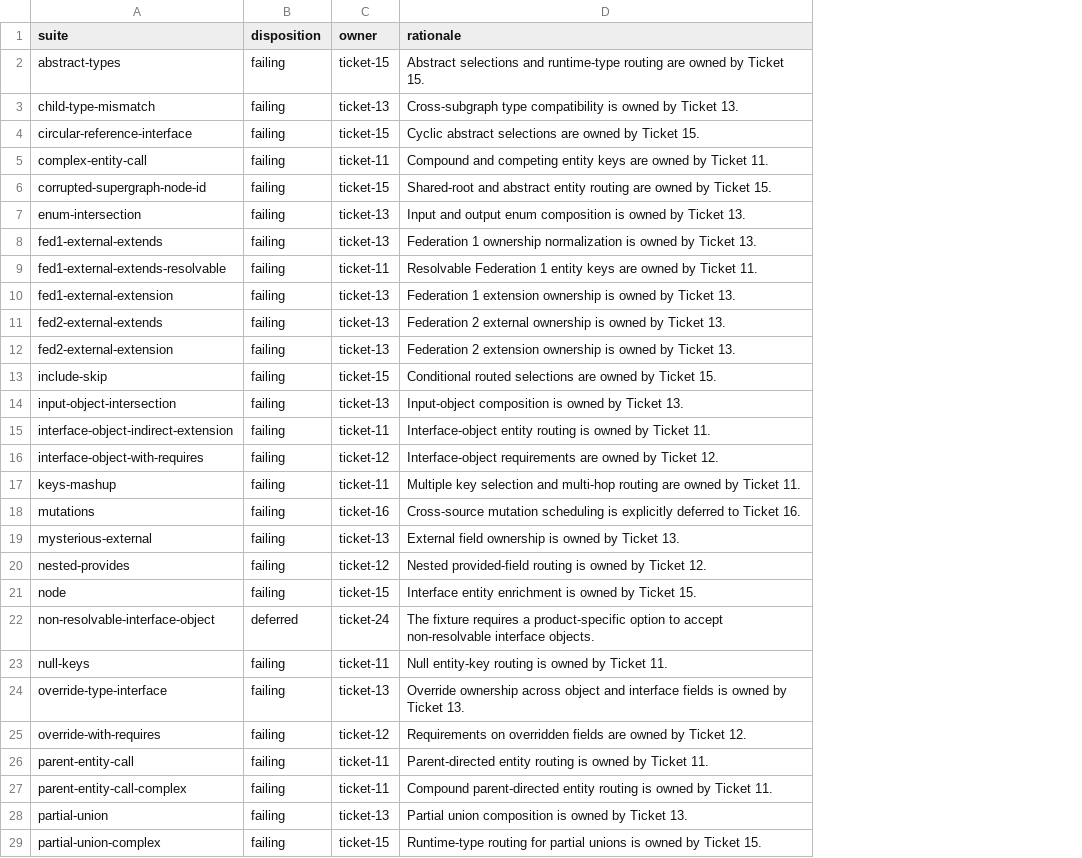
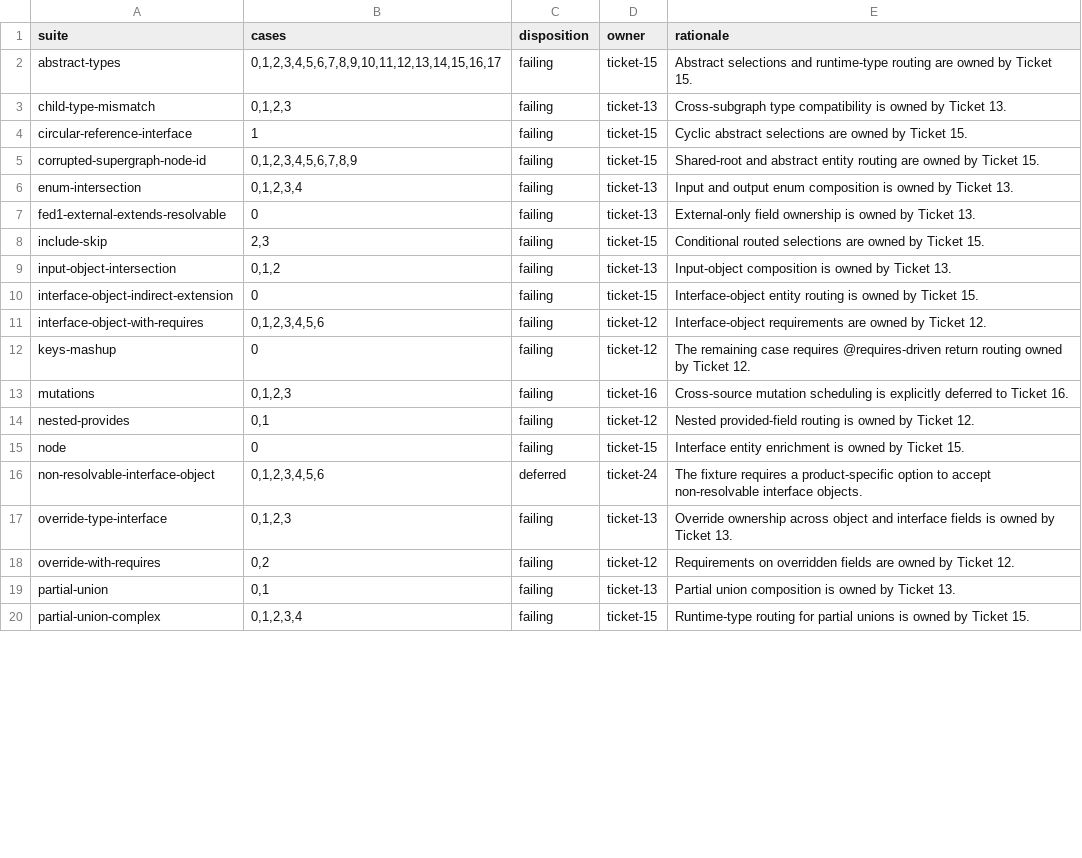
Before and after one commit to ghostdogpr/caliban, a TSV file: gateway-audit/expectations.tsv, drawn as a sheet; only a part is shown; removed rows and columns are numbered as before the commit, all else as after; the diff covers the shown part only; the diff names each change by its address in the sheet, - before the commit and + after, or states it on an @@ line.

Commit message:
Support key and multi-hop routing breadth

```diff
--- a/gateway-audit/expectations.tsv
+++ b/gateway-audit/expectations.tsv
+column B (cases), rows 2-20: 0,1,2,3,4,5,6,7,8,9,10,11,12,13,14,15,16,17 | 0,1,2,3 | 1 | 0,1,2,3,4,5,6,7,8,9 | 0,1,2,3,4 | 0 | 2,3 | 0,1,2 | 0 | 0,1,2,3,4,5,6 | 0 | 0,1,2,3 | 0,1 | 0 | 0,1,2,3,4,5,6 | 0,1,2,3 | 0,2 | 0,1 | 0,1,2,3,4
-row 5: complex-entity-call | failing | ticket-11 | Compound and competing entity keys are owned by Ticket 11.
-row 8: fed1-external-extends | failing | ticket-13 | Federation 1 ownership normalization is owned by Ticket 13.
-D7 (owner): ticket-11
+D7 (owner): ticket-13
-E7 (rationale): Resolvable Federation 1 entity keys are owned by Ticket 11.
+E7 (rationale): External-only field ownership is owned by Ticket 13.
-row 10: fed1-external-extension | failing | ticket-13 | Federation 1 extension ownership is owned by Ticket 13.
-row 11: fed2-external-extends | failing | ticket-13 | Federation 2 external ownership is owned by Ticket 13.
-row 12: fed2-external-extension | failing | ticket-13 | Federation 2 extension ownership is owned by Ticket 13.
-D10 (owner): ticket-11
+D10 (owner): ticket-15
-E10 (rationale): …by Ticket 11.
+E10 (rationale): …by Ticket 15.
-D12 (owner): ticket-11
+D12 (owner): ticket-12
-E12 (rationale): Multiple key selection and multi-hop routing are owned by Ticket 11.
+E12 (rationale): The remaining case requires @requires-driven return routing owned by Ticket 12.
-row 19: mysterious-external | failing | ticket-13 | External field ownership is owned by Ticket 13.
-row 23: null-keys | failing | ticket-11 | Null entity-key routing is owned by Ticket 11.
-row 26: parent-entity-call | failing | ticket-11 | Parent-directed entity routing is owned by Ticket 11.
-row 27: parent-entity-call-complex | failing | ticket-11 | Compound parent-directed entity routing is owned by Ticket 11.
```
Also changed, not shown: 1 removed row elsewhere in this file, 16 other files.
